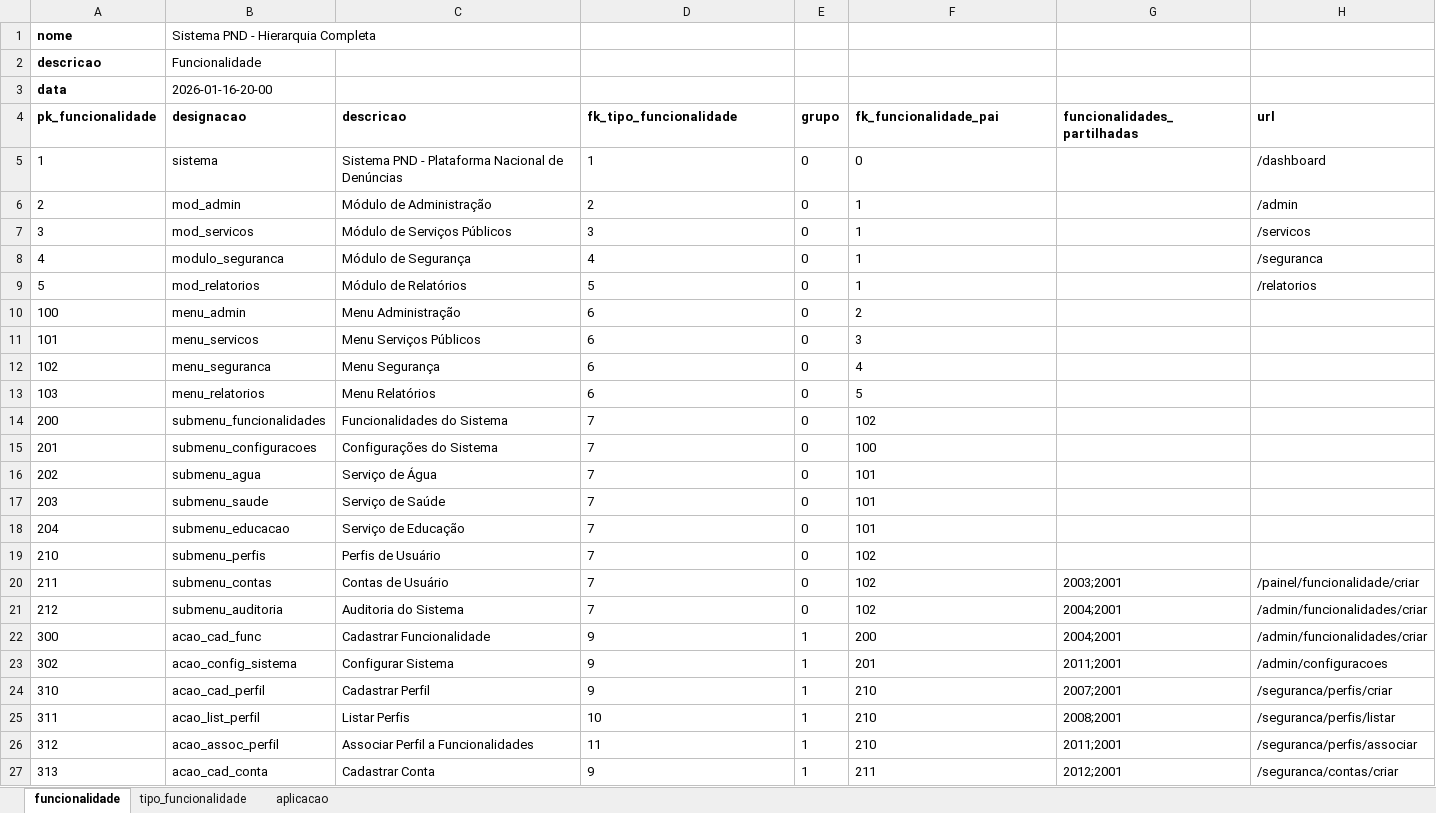
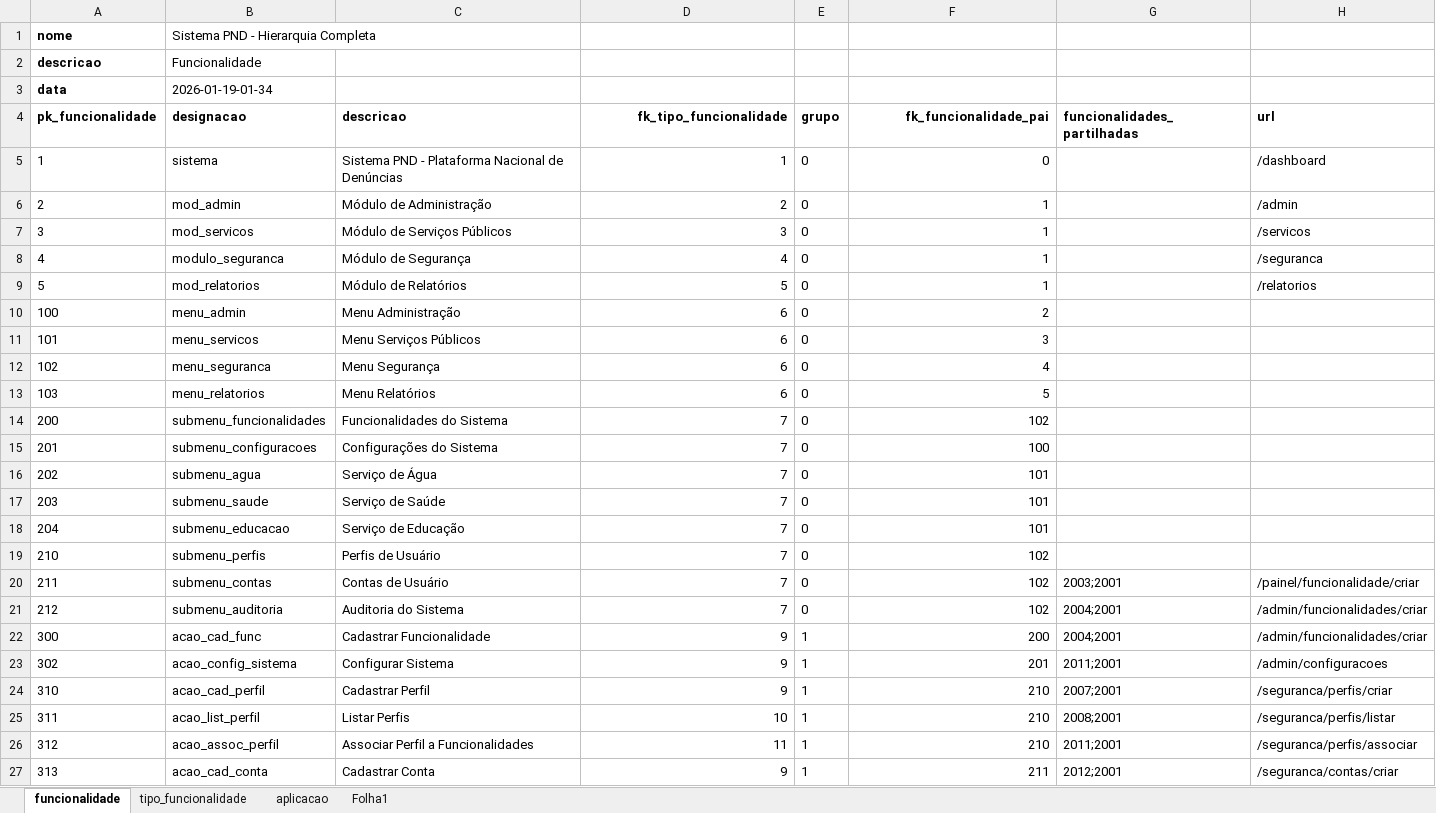
Before and after one commit to Cristiano-Losengo/PF1, an Excel workbook: Funcionalidade.xlsx, sheet funcionalidade, drawn as a sheet; only a part is shown; values as stored, in another font and other column widths than the file's, no borders; charts and pictures not drawn; the diff covers the shown part only; the diff names each change by its address in the sheet, - before the commit and + after, or states it on an @@ line.

```diff
--- a/Funcionalidade.xlsx (sheet funcionalidade)
+++ b/Funcionalidade.xlsx (sheet funcionalidade)
+sheet tab: Folha1
-B3 (designacao): 2026-01-16-20-00
+B3 (designacao): 2026-01-19-01-34
-D4:D27 alignment: left
+D4:D27 alignment: right
-F4:F27 alignment: left
+F4:F27 alignment: right
```
Also changed, not shown: 72 moved rows and cell formats elsewhere in this sheet, sheet tipo_funcionalidade, charts or pictures, 9 other files.
